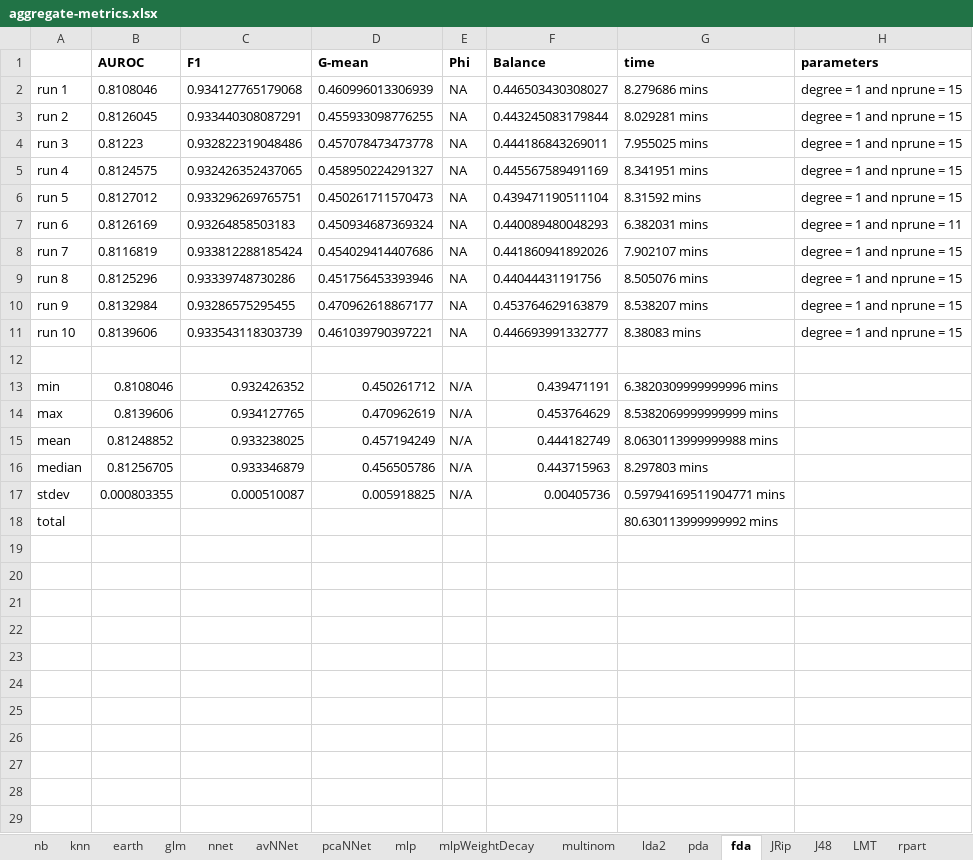
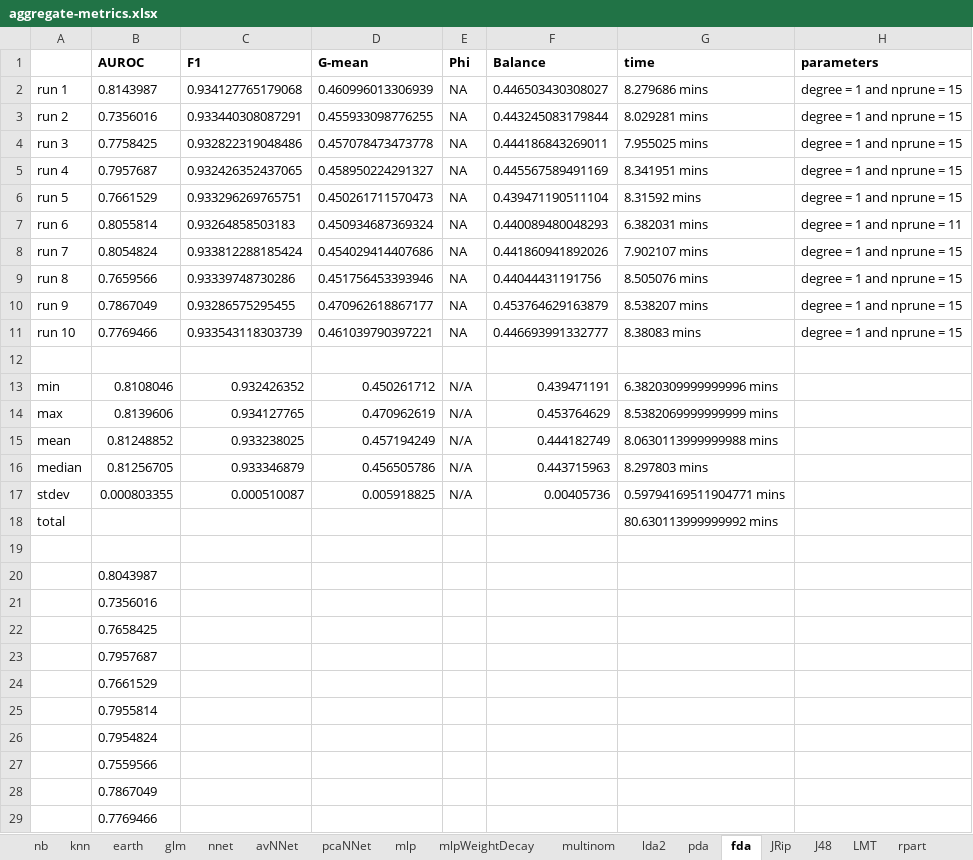
Before and after one commit to bateman/bap-script, an Excel workbook: output/tuning/aggregate-metrics.xlsx, sheet fda, drawn as a sheet; values as stored, in another font and other column widths than the file's, no borders; the diff names each change by its address in the sheet, - before the commit and + after, or states it on an @@ line.

```diff
--- a/output/tuning/aggregate-metrics.xlsx (sheet fda)
+++ b/output/tuning/aggregate-metrics.xlsx (sheet fda)
-B2 (AUROC): 0.8108046
+B2 (AUROC): 0.8143987
-B3 (AUROC): 0.8126045
+B3 (AUROC): 0.7356016
-B4 (AUROC): 0.81223
+B4 (AUROC): 0.7758425
-B5 (AUROC): 0.8124575
+B5 (AUROC): 0.7957687
-B6 (AUROC): 0.8127012
+B6 (AUROC): 0.7661529
-B7 (AUROC): 0.8126169
+B7 (AUROC): 0.8055814
-B8 (AUROC): 0.8116819
+B8 (AUROC): 0.8054824
-B9 (AUROC): 0.8125296
+B9 (AUROC): 0.7659566
-B10 (AUROC): 0.8132984
+B10 (AUROC): 0.7867049
-B11 (AUROC): 0.8139606
+B11 (AUROC): 0.7769466
+row 19: (empty)
+row 20:  | 0.8043987
+row 21:  | 0.7356016
+row 22:  | 0.7658425
+row 23:  | 0.7957687
+row 24:  | 0.7661529
+row 25:  | 0.7955814
+row 26:  | 0.7954824
+row 27:  | 0.7559566
+row 28:  | 0.7867049
+row 29:  | 0.7769466
```
Also changed, not shown: sheet nnet, sheet multinom, sheet glm, sheet LMT, sheet nb, sheet knn, 16 more sheets, other sheet tabs, 1 other file.
